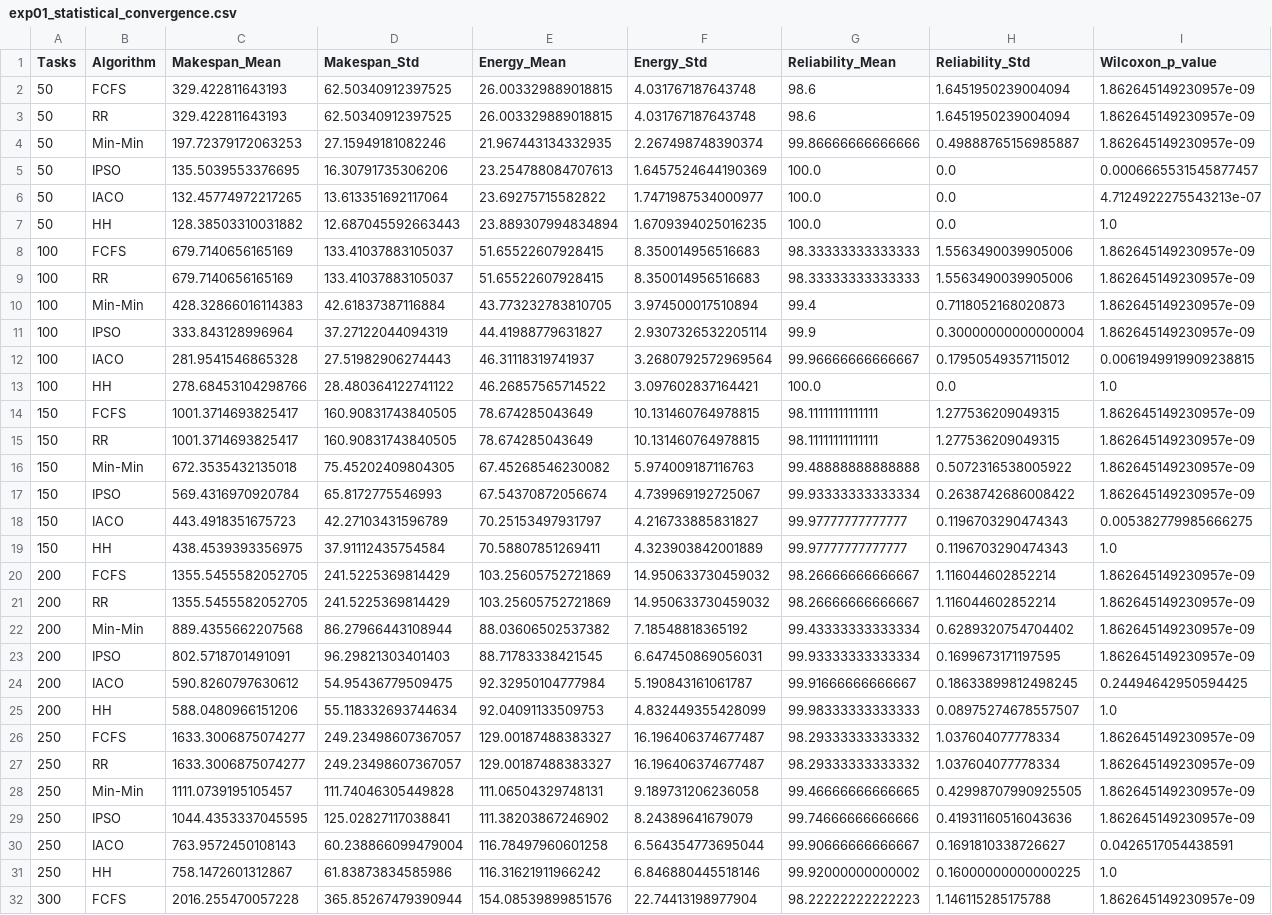
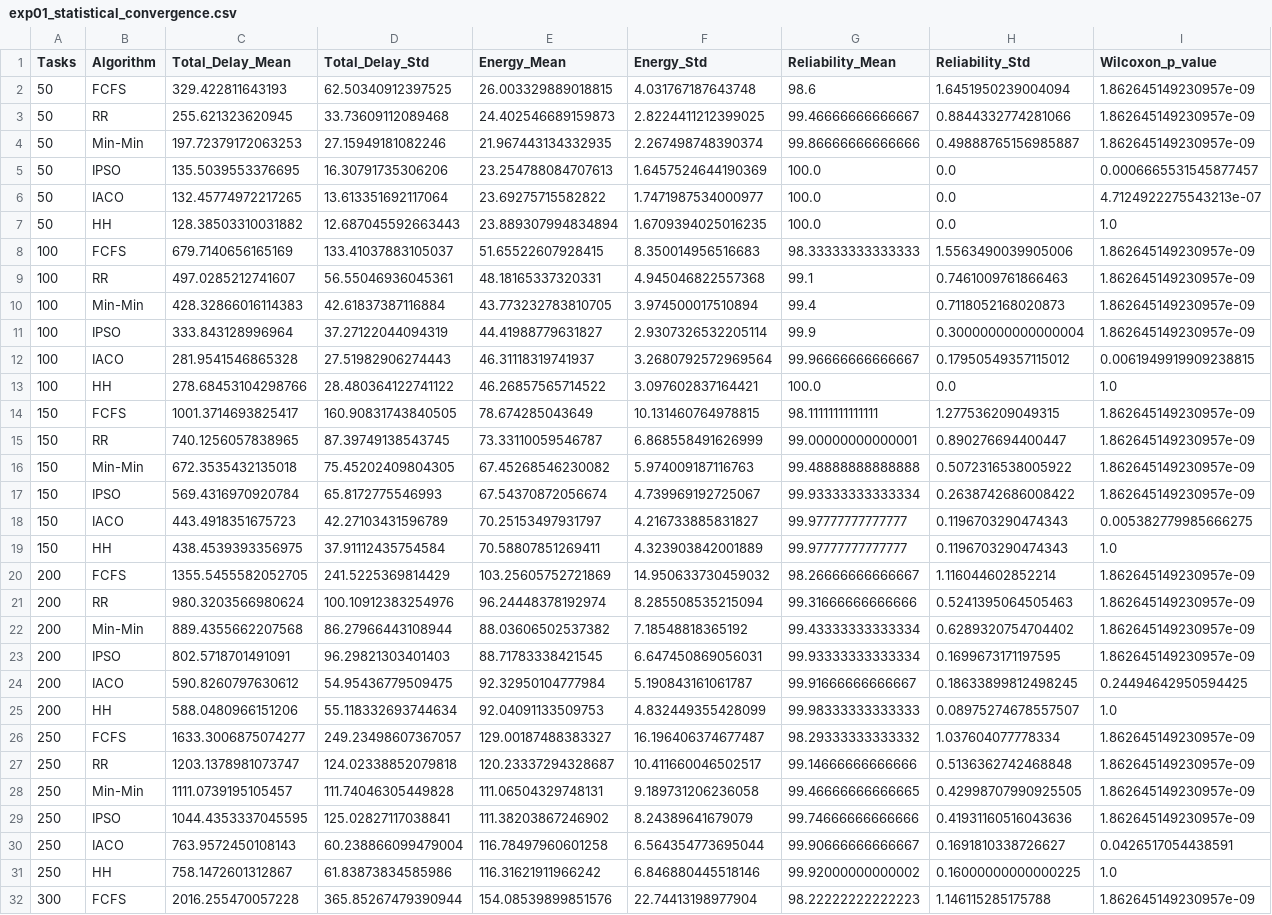
Before and after one commit to 407adi/ML-Task-Scheduler, a CSV file: results/master_experiments/exp01_statistical_convergence.csv, drawn as a sheet; only a part is shown; the diff covers the shown part only.

```diff
--- a/results/master_experiments/exp01_statistical_convergence.csv
+++ b/results/master_experiments/exp01_statistical_convergence.csv
@@ -1,4 +1,4 @@
-Tasks,Algorithm,Makespan_Mean,Makespan_Std,Energy_Mean,Energy_Std,Reliability_Mean,Reliability_Std,Wilcoxon_p_value
+Tasks,Algorithm,Total_Delay_Mean,Total_Delay_Std,Energy_Mean,Energy_Std,Reliability_Mean,Reliability_Std,Wilcoxon_p_value
 50,FCFS,329.422811643193,62.50340912397525,26.003329889018815,4.031767187643748,98.6,1.6451950239004094,1.862645149230957e-09
-50,RR,329.422811643193,62.50340912397525,26.003329889018815,4.031767187643748,98.6,1.6451950239004094,1.862645149230957e-09
+50,RR,255.621323620945,33.73609112089468,24.402546689159873,2.8224411212399025,99.46666666666667,0.8844332774281066,1.862645149230957e-09
 50,Min-Min,197.72379172063253,27.15949181082246,21.967443134332935,2.267498748390374,99.86666666666666,0.49888765156985887,1.862645149230957e-09
@@ -8,3 +8,3 @@ Tasks,Algorithm,Makespan_Mean,Makespan_Std,Energy_Mean,Energy_Std,Reliability_Me
 100,FCFS,679.7140656165169,133.41037883105037,51.65522607928415,8.350014956516683,98.33333333333333,1.5563490039905006,1.862645149230957e-09
-100,RR,679.7140656165169,133.41037883105037,51.65522607928415,8.350014956516683,98.33333333333333,1.5563490039905006,1.862645149230957e-09
+100,RR,497.0285212741607,56.55046936045361,48.18165337320331,4.945046822557368,99.1,0.7461009761866463,1.862645149230957e-09
 100,Min-Min,428.32866016114383,42.61837387116884,43.773232783810705,3.974500017510894,99.4,0.7118052168020873,1.862645149230957e-09
@@ -14,3 +14,3 @@ Tasks,Algorithm,Makespan_Mean,Makespan_Std,Energy_Mean,Energy_Std,Reliability_Me
 150,FCFS,1001.3714693825417,160.90831743840505,78.674285043649,10.131460764978815,98.11111111111111,1.277536209049315,1.862645149230957e-09
-150,RR,1001.3714693825417,160.90831743840505,78.674285043649,10.131460764978815,98.11111111111111,1.277536209049315,1.862645149230957e-09
+150,RR,740.1256057838965,87.39749138543745,73.33110059546787,6.868558491626999,99.00000000000001,0.890276694400447,1.862645149230957e-09
 150,Min-Min,672.3535432135018,75.45202409804305,67.45268546230082,5.974009187116763,99.48888888888888,0.5072316538005922,1.862645149230957e-09
@@ -20,3 +20,3 @@ Tasks,Algorithm,Makespan_Mean,Makespan_Std,Energy_Mean,Energy_Std,Reliability_Me
 200,FCFS,1355.5455582052705,241.5225369814429,103.25605752721869,14.950633730459032,98.26666666666667,1.116044602852214,1.862645149230957e-09
-200,RR,1355.5455582052705,241.5225369814429,103.25605752721869,14.950633730459032,98.26666666666667,1.116044602852214,1.862645149230957e-09
+200,RR,980.3203566980624,100.10912383254976,96.24448378192974,8.285508535215094,99.31666666666666,0.5241395064505463,1.862645149230957e-09
 200,Min-Min,889.4355662207568,86.27966443108944,88.03606502537382,7.18548818365192,99.43333333333334,0.6289320754704402,1.862645149230957e-09
@@ -26,3 +26,3 @@ Tasks,Algorithm,Makespan_Mean,Makespan_Std,Energy_Mean,Energy_Std,Reliability_Me
 250,FCFS,1633.3006875074277,249.23498607367057,129.00187488383327,16.196406374677487,98.29333333333332,1.037604077778334,1.862645149230957e-09
-250,RR,1633.3006875074277,249.23498607367057,129.00187488383327,16.196406374677487,98.29333333333332,1.037604077778334,1.862645149230957e-09
+250,RR,1203.1378981073747,124.02338852079818,120.23337294328687,10.411660046502517,99.14666666666666,0.5136362742468848,1.862645149230957e-09
 250,Min-Min,1111.0739195105457,111.74046305449828,111.06504329748131,9.189731206236058,99.46666666666665,0.42998707990925505,1.862645149230957e-09
```
Also changed, not shown: 6 edited cells elsewhere in this file, results/master_experiments/exp03_throughput_scalability.csv, results/master_experiments/exp04_rl_vs_metaheuristic.csv, 31 other files.
